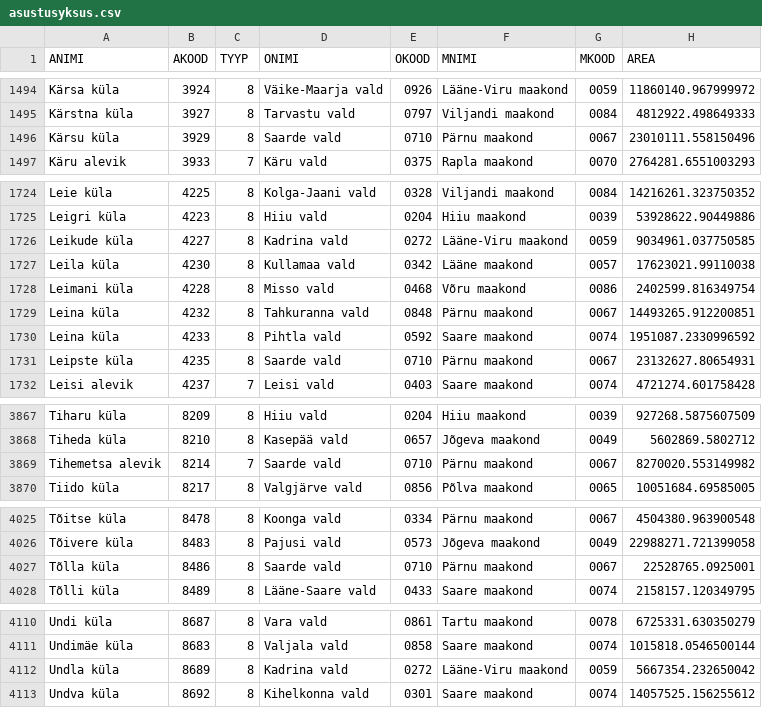
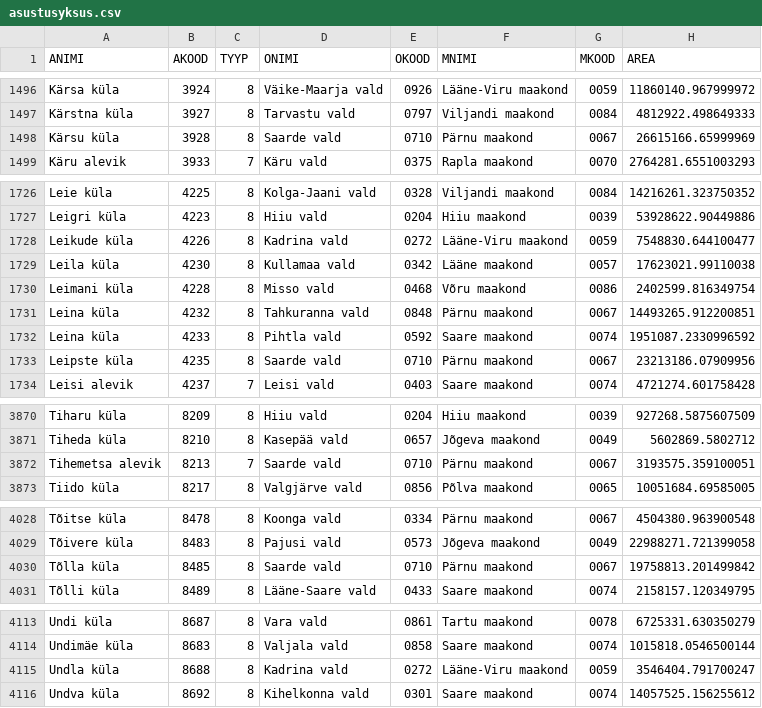
Before and after one commit to buildig/EHAK, a CSV file: csv/asustusyksus.csv, drawn as a sheet; only a part is shown, gaps mark what is left out; the diff covers the shown part only.

```diff
--- a/csv/asustusyksus.csv
+++ b/csv/asustusyksus.csv
@@ -1495,3 +1497,3 @@ Kärsa küla,3924,8,Väike-Maarja vald,0926,Lääne-Viru maakond,0059,11860140.9
 Kärstna küla,3927,8,Tarvastu vald,0797,Viljandi maakond,0084,4812922.498649333
-Kärsu küla,3929,8,Saarde vald,0710,Pärnu maakond,0067,23010111.558150496
+Kärsu küla,3928,8,Saarde vald,0710,Pärnu maakond,0067,26615166.65999969
 Käru alevik,3933,7,Käru vald,0375,Rapla maakond,0070,2764281.6551003293
@@ -1725,3 +1727,3 @@ Leie küla,4225,8,Kolga-Jaani vald,0328,Viljandi maakond,0084,14216261.323750352
 Leigri küla,4223,8,Hiiu vald,0204,Hiiu maakond,0039,53928622.90449886
-Leikude küla,4227,8,Kadrina vald,0272,Lääne-Viru maakond,0059,9034961.037750585
+Leikude küla,4226,8,Kadrina vald,0272,Lääne-Viru maakond,0059,7548830.644100477
 Leila küla,4230,8,Kullamaa vald,0342,Lääne maakond,0057,17623021.99110038
@@ -1730,3 +1732,3 @@ Leina küla,4232,8,Tahkuranna vald,0848,Pärnu maakond,0067,14493265.912200851
 Leina küla,4233,8,Pihtla vald,0592,Saare maakond,0074,1951087.2330996592
-Leipste küla,4235,8,Saarde vald,0710,Pärnu maakond,0067,23132627.80654931
+Leipste küla,4235,8,Saarde vald,0710,Pärnu maakond,0067,23213186.07909956
 Leisi alevik,4237,7,Leisi vald,0403,Saare maakond,0074,4721274.601758428
@@ -3868,3 +3871,3 @@ Tiharu küla,8209,8,Hiiu vald,0204,Hiiu maakond,0039,927268.5875607509
 Tiheda küla,8210,8,Kasepää vald,0657,Jõgeva maakond,0049,5602869.5802712
-Tihemetsa alevik,8214,7,Saarde vald,0710,Pärnu maakond,0067,8270020.553149982
+Tihemetsa alevik,8213,7,Saarde vald,0710,Pärnu maakond,0067,3193575.359100051
 Tiido küla,8217,8,Valgjärve vald,0856,Põlva maakond,0065,10051684.69585005
@@ -4026,3 +4029,3 @@ Tõitse küla,8478,8,Koonga vald,0334,Pärnu maakond,0067,4504380.963900548
 Tõivere küla,8483,8,Pajusi vald,0573,Jõgeva maakond,0049,22988271.721399058
-Tõlla küla,8486,8,Saarde vald,0710,Pärnu maakond,0067,22528765.0925001
+Tõlla küla,8485,8,Saarde vald,0710,Pärnu maakond,0067,19758813.201499842
 Tõlli küla,8489,8,Lääne-Saare vald,0433,Saare maakond,0074,2158157.120349795
@@ -4111,3 +4114,3 @@ Undi küla,8687,8,Vara vald,0861,Tartu maakond,0078,6725331.630350279
 Undimäe küla,8683,8,Valjala vald,0858,Saare maakond,0074,1015818.0546500144
-Undla küla,8689,8,Kadrina vald,0272,Lääne-Viru maakond,0059,5667354.232650042
+Undla küla,8688,8,Kadrina vald,0272,Lääne-Viru maakond,0059,3546404.791700247
 Undva küla,8692,8,Kihelkonna vald,0301,Saare maakond,0074,14057525.156255612
```
Also changed, not shown: 5 added rows, 2 removed rows and 14 edited cells elsewhere in this file, csv/maakond.csv, csv/omavalitsus.csv.
